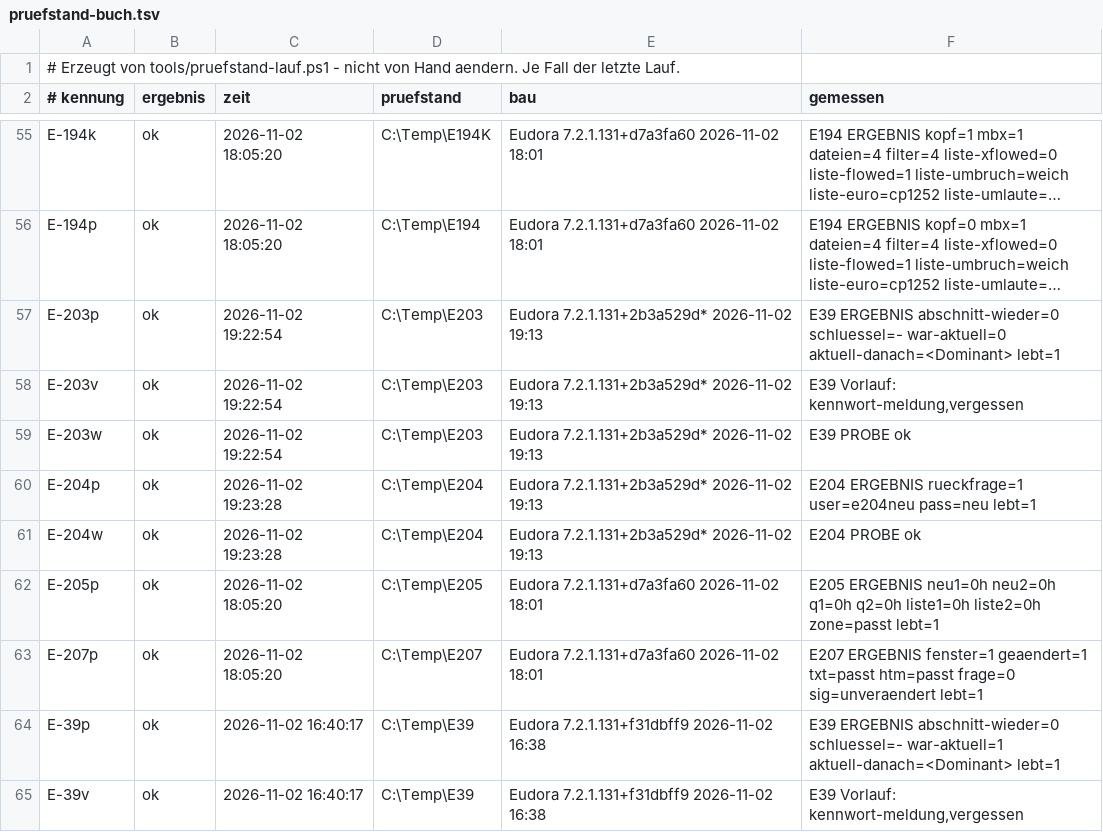
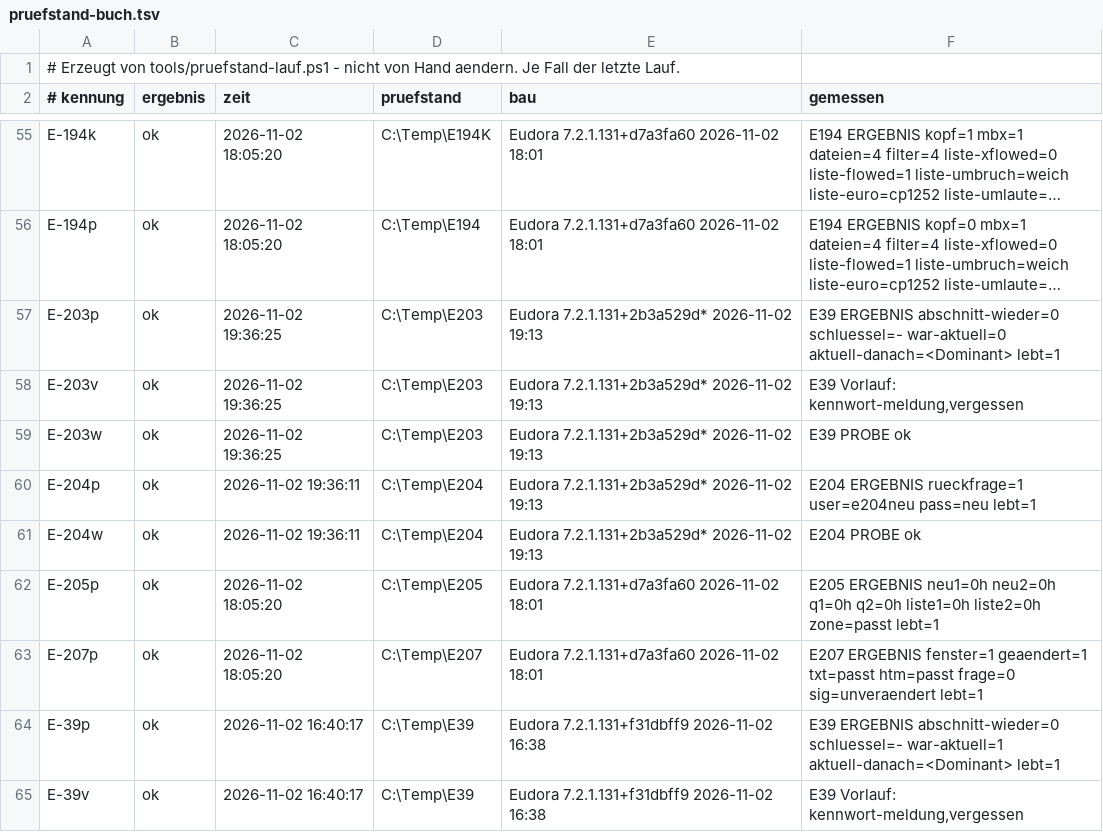
Before and after one commit to HansWurst81675/Eudora7.2, a TSV file: Intern/pruefstand-buch.tsv, drawn as a sheet; only a part is shown, gaps mark what is left out; long unchanged cells end in …; the diff names each change by its address in the sheet, - before the commit and + after, or states it on an @@ line.

```diff
--- a/Intern/pruefstand-buch.tsv
+++ b/Intern/pruefstand-buch.tsv
-C57:C59 (zeit): 2026-11-02 19:22:54
+C57:C59 (zeit): 2026-11-02 19:36:25
-C60:C61 (zeit): 2026-11-02 19:23:28
+C60:C61 (zeit): 2026-11-02 19:36:11
```
Also changed, not shown: 6 other files.
